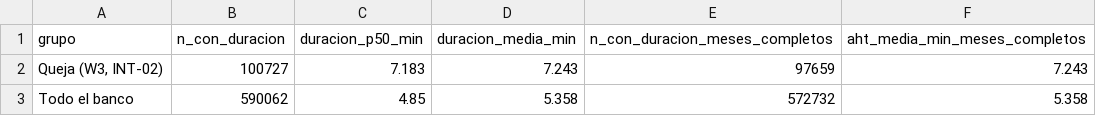
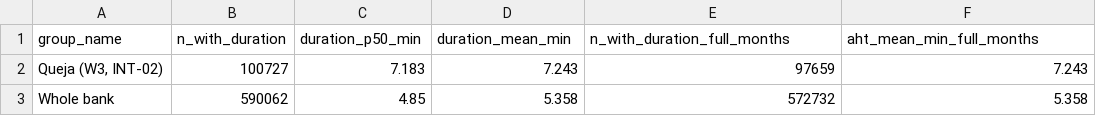
Before and after one commit to salazarvalverdeai/factored-hackathon-2026-nick-of-time, a CSV file: queries/pitch/p04_complaint_duration_vs_bank.csv, drawn as a sheet.

```diff
--- a/queries/pitch/p04_complaint_duration_vs_bank.csv
+++ b/queries/pitch/p04_complaint_duration_vs_bank.csv
@@ -1,3 +1,3 @@
-grupo,n_con_duracion,duracion_p50_min,duracion_media_min,n_con_duracion_meses_completos,aht_media_min_meses_completos
+group_name,n_with_duration,duration_p50_min,duration_mean_min,n_with_duration_full_months,aht_mean_min_full_months
 "Queja (W3, INT-02)",100727,7.183,7.243,97659,7.243
-Todo el banco,590062,4.85,5.358,572732,5.358
+Whole bank,590062,4.85,5.358,572732,5.358
```
Also changed, not shown: queries/pitch/p08_fraud_score_thresholds.csv, queries/pitch_numbers.csv, 14 other files.
